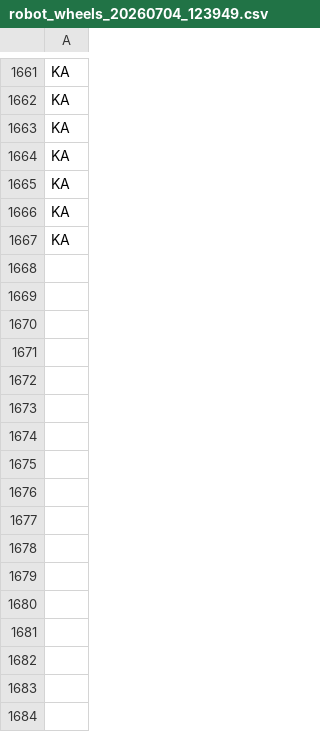
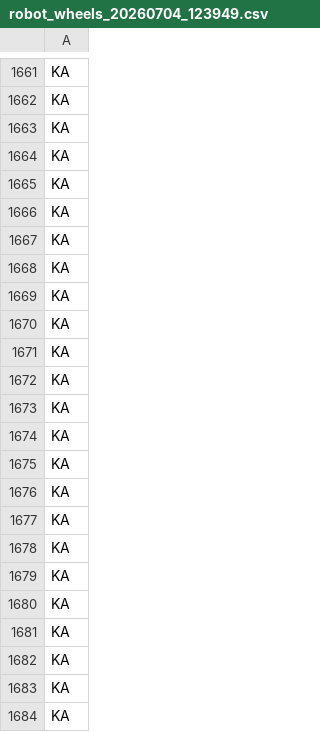
Before and after one commit to LucianBetke/code-robot, a CSV file: python/robot_wheels_20260704_123949.csv, drawn as a sheet; only a part is shown, gaps mark what is left out; the diff names each change by its address in the sheet, - before the commit and + after, or states it on an @@ line.

Commit message:
nix

```diff
--- a/python/robot_wheels_20260704_123949.csv
+++ b/python/robot_wheels_20260704_123949.csv
+row 1668: KA
+row 1669: KA
+row 1670: KA
+row 1671: KA
+row 1672: KA
+row 1673: KA
+row 1674: KA
+row 1675: KA
+row 1676: KA
+row 1677: KA
+row 1678: KA
+row 1679: KA
+row 1680: KA
+row 1681: KA
+row 1682: KA
+row 1683: KA
+row 1684: KA
```
